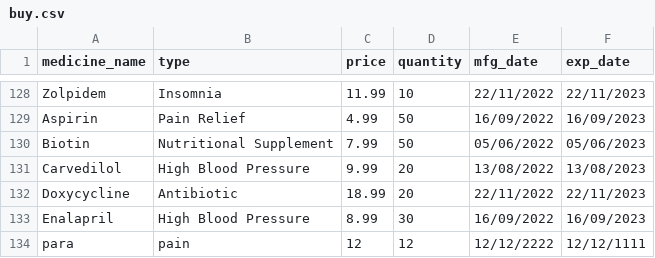
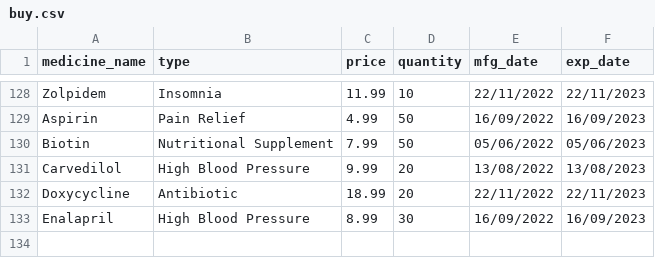
Before and after one commit to Mokshithsaigit/pharma1, a CSV file: buy.csv, drawn as a sheet; only a part is shown, gaps mark what is left out.

```diff
--- a/buy.csv
+++ b/buy.csv
@@ -133,2 +133 @@ Doxycycline,Antibiotic,18.99,20,22/11/2022,22/11/2023
 Enalapril,High Blood Pressure,8.99,30,16/09/2022,16/09/2023
-para,pain,12,12,12/12/2222,12/12/1111
```
Also changed, not shown: 2 other files.
